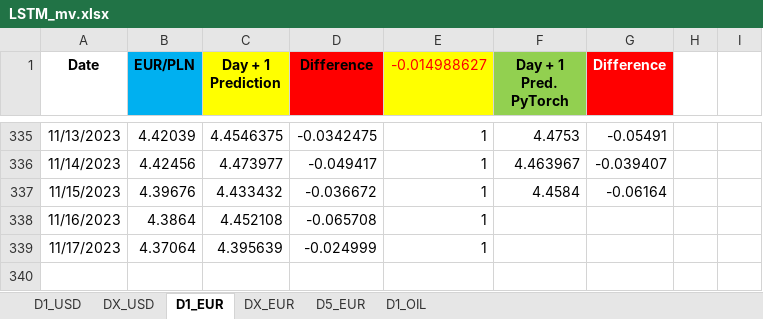
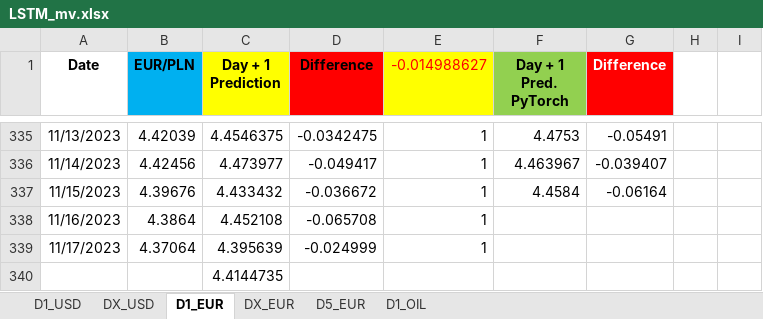
Before and after one commit to Mike7205/lstm1, an Excel workbook: LSTM_mv.xlsx, sheet D1_EUR, drawn as a sheet; only a part is shown, gaps mark what is left out; values as stored, in another font and other column widths than the file's, no borders; the diff names each change by its address in the sheet, - before the commit and + after, or states it on an @@ line.

Commit message:
Add files via upload

```diff
--- a/LSTM_mv.xlsx (sheet D1_EUR)
+++ b/LSTM_mv.xlsx (sheet D1_EUR)
+row 340:  |  | 4.4144735
```
Also changed, not shown: sheet D1_USD.
